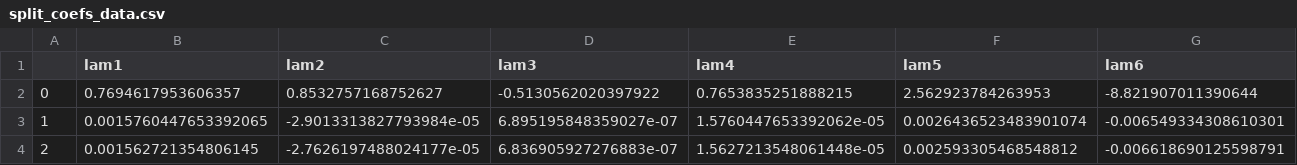
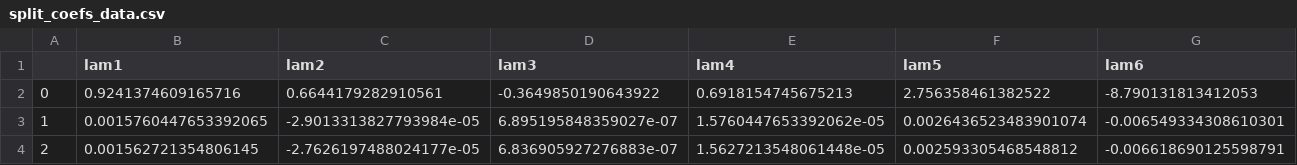
Before and after one commit to Recefi/first_sem_kurs, a CSV file: split_coefs_data.csv, drawn as a sheet; only a part is shown; removed rows and columns are numbered as before the commit, all else as after; rows hold the shown columns only; the diff names each change by its address in the sheet, - before the commit and + after, or states it on an @@ line.

```diff
--- a/split_coefs_data.csv
+++ b/split_coefs_data.csv
-row 2: 0 | 0.7694617953606357 | 0.8532757168752627 | -0.5130562020397922 | 0.7653835251888215 | 2.562923784263953 | -8.821907011390644
+row 2: 0 | 0.9241374609165716 | 0.6644179282910561 | -0.3649850190643922 | 0.6918154745675213 | 2.756358461382522 | -8.790131813412053
```
Also changed, not shown: 1 other file.
